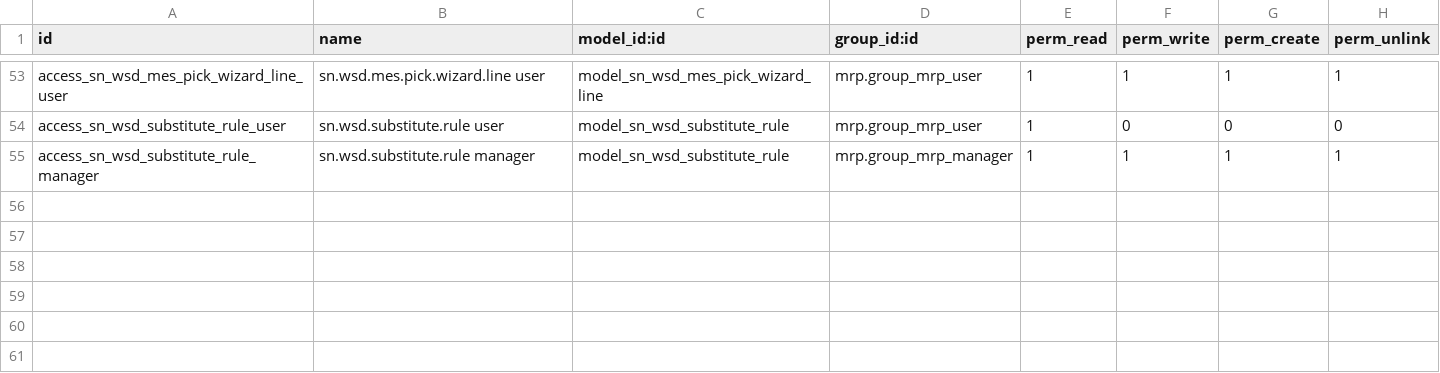
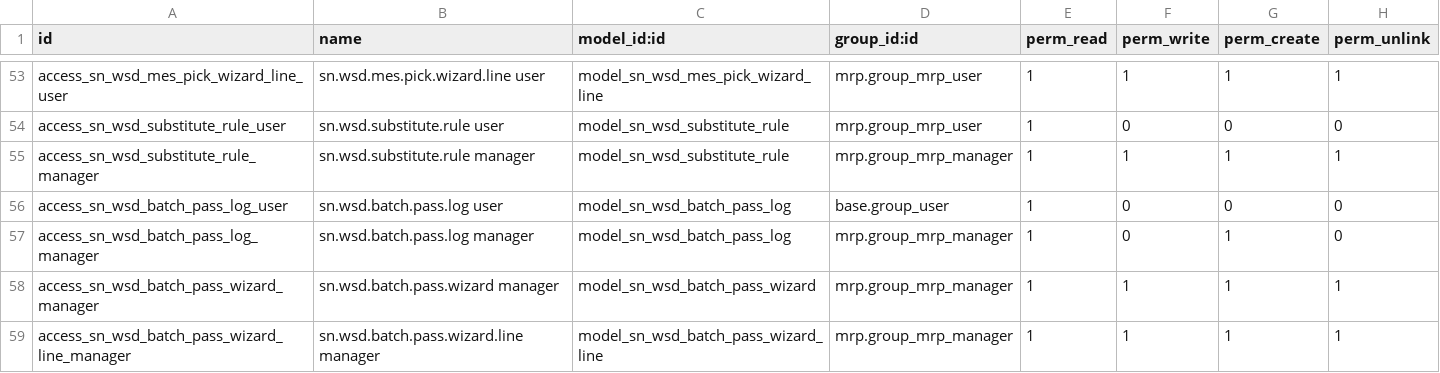
Before and after one commit to SNCIC/wsd, a CSV file: sn_wsd_mrp/security/ir.model.access.csv, drawn as a sheet; only a part is shown, gaps mark what is left out; the diff names each change by its address in the sheet, - before the commit and + after, or states it on an @@ line.

Commit message:
feat(mes): 批量过站（行政过站）+ 移除跳站申请 sn_wsd_skip
- sn_wsd_mrp: sn.wsd.batch.pass.log 日志头 + history 行 x_batch_pass_log_id 标记；
  action_batch_pass_station 服务（逐台复用一扫内核：停本站完成/停上游 arrival pull，
  单事务原子）；四禁位（投入/产出/物料关联/FAI命中）；向导单对话框（自动排除+原因四选一）；
  制令单工序行按钮+smart button+日志视图；履历行政过站徽标列；result 枚举移除 skipped；
  测试 test_batch_pass 7 例
- sn_wsd_quality: FAI 命中禁位钩子 + 用例
- sn_wsd_repair: 冻结排除预检钩子 + 用例
- sn_wsd_piece_rate: 计件余额排除行政 OK 行 + 用例
- sn_wsd_workorder: 车间终端批量过站入口（manager 可见，开同一向导）
- sn_wsd_wip: travel 模型已删后的快照防御（回退数量口径）
- 移除 sn_wsd_skip（零数据，WIP 集成断链 AttributeError 随之消除）

```diff
--- a/sn_wsd_mrp/security/ir.model.access.csv
+++ b/sn_wsd_mrp/security/ir.model.access.csv
+row 56: access_sn_wsd_batch_pass_log_user | sn.wsd.batch.pass.log user | model_sn_wsd_batch_pass_log | base.group_user | 1 | 0 | 0 | 0
+row 57: access_sn_wsd_batch_pass_log_manager | sn.wsd.batch.pass.log manager | model_sn_wsd_batch_pass_log | mrp.group_mrp_manager | 1 | 0 | 1 | 0
+row 58: access_sn_wsd_batch_pass_wizard_manager | sn.wsd.batch.pass.wizard manager | model_sn_wsd_batch_pass_wizard | mrp.group_mrp_manager | 1 | 1 | 1 | 1
+row 59: access_sn_wsd_batch_pass_wizard_line_manager | sn.wsd.batch.pass.wizard.line manager | model_sn_wsd_batch_pass_wizard_line | mrp.group_mrp_manager | 1 | 1 | 1 | 1
```
Also changed, not shown: 31 other files.
